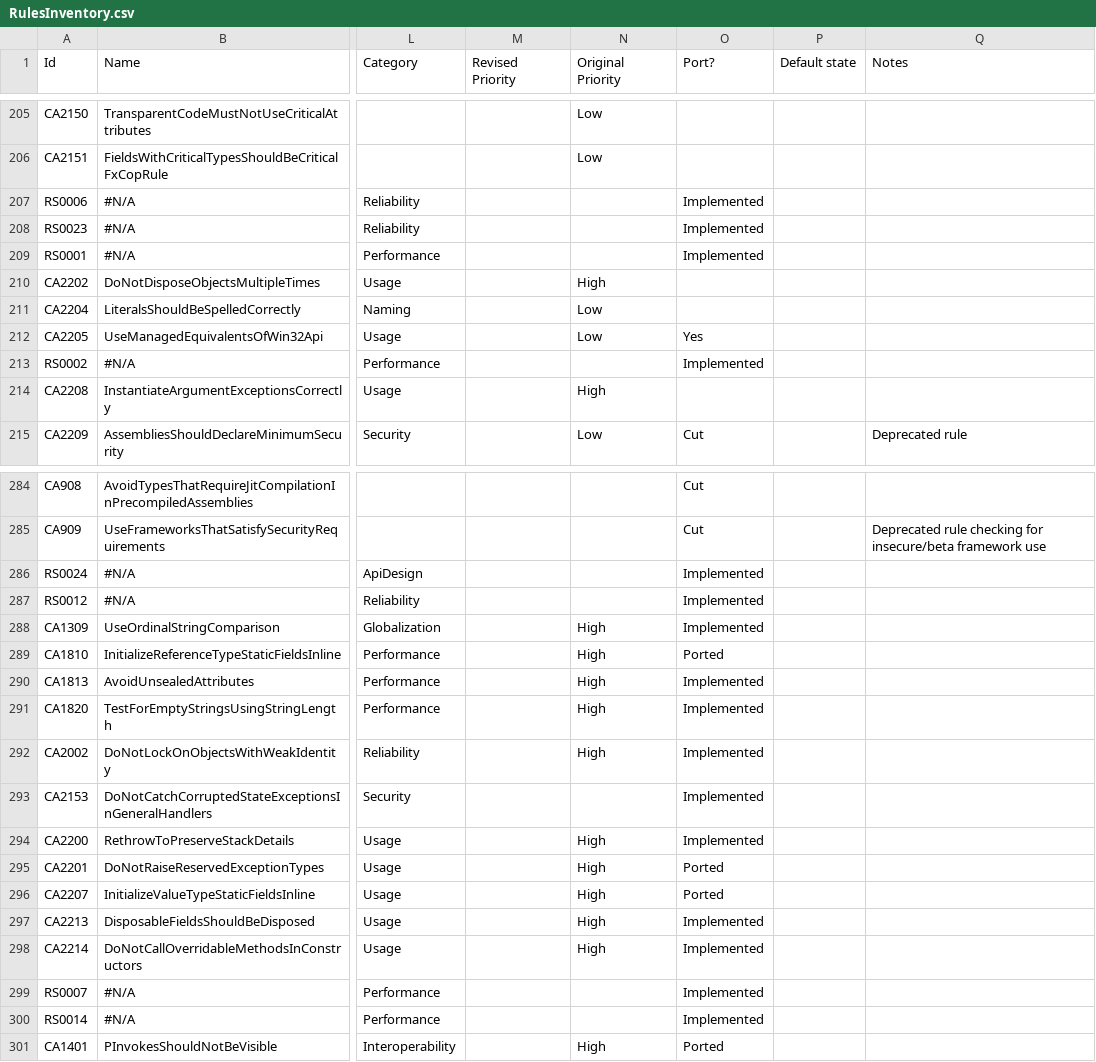
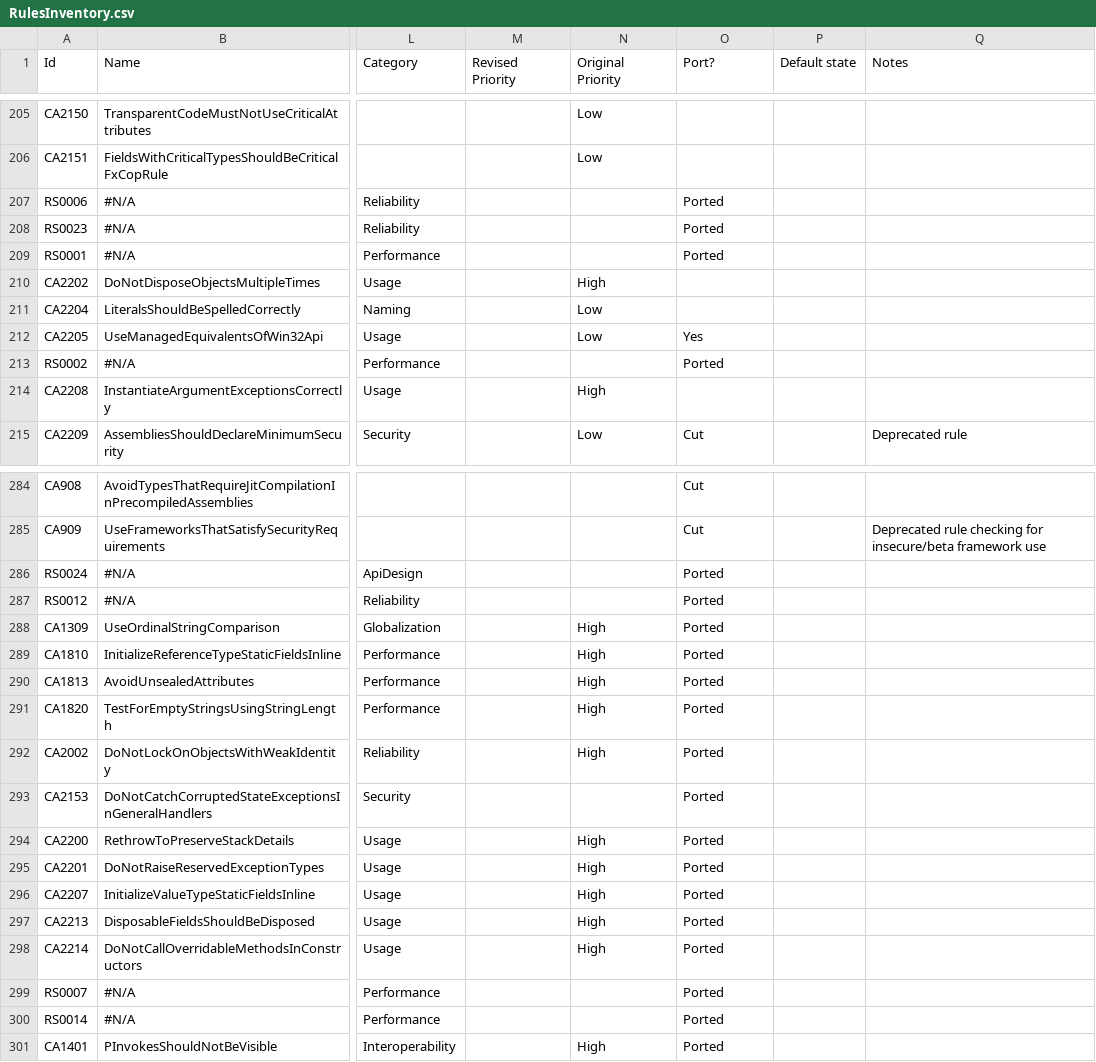
Before and after one commit to dotnet/roslyn-analyzers, a CSV file: RulesInventory.csv, drawn as a sheet; only a part is shown, gaps mark what is left out; the diff covers the shown part only; the diff names each change by its address in the sheet, - before the commit and + after, or states it on an @@ line.

```diff
--- a/RulesInventory.csv
+++ b/RulesInventory.csv
-O207:O209 (Port?): Implemented
+O207:O209 (Port?): Ported
-O213 (Port?): Implemented
+O213 (Port?): Ported
-O286:O288 (Port?): Implemented
+O286:O288 (Port?): Ported
-O290:O294 (Port?): Implemented
+O290:O294 (Port?): Ported
-O297:O300 (Port?): Implemented
+O297:O300 (Port?): Ported
```
Also changed, not shown: 80 edited cells elsewhere in this file.
